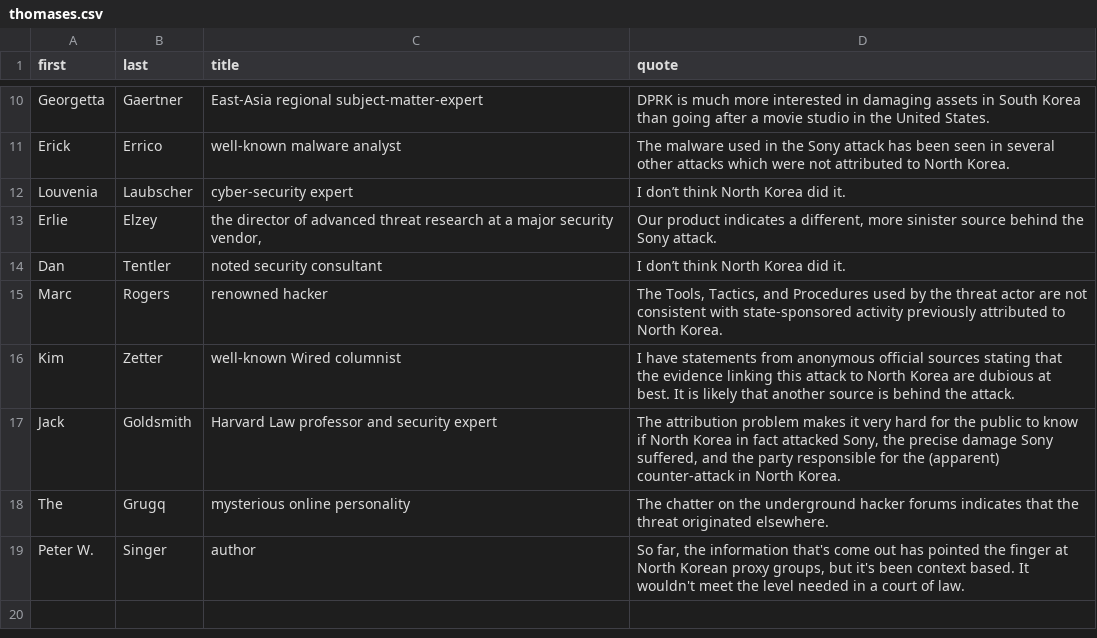
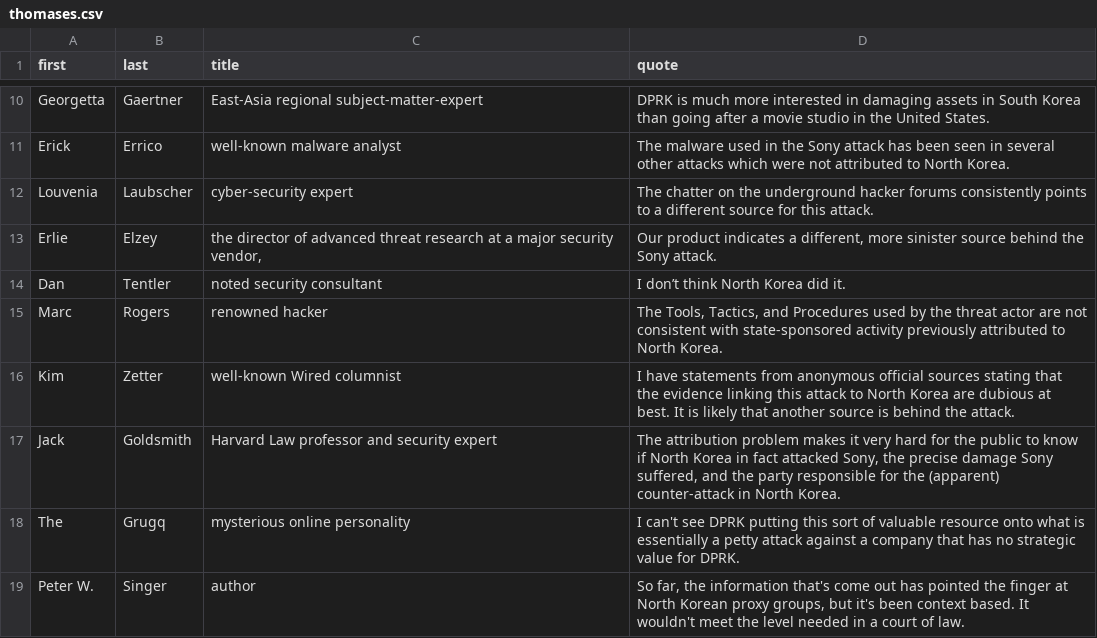
Before and after one commit to blackfist/sonyhack, a CSV file: thomases.csv, drawn as a sheet; only a part is shown, gaps mark what is left out.

Commit message:
added legit quote from the Grugq

```diff
--- a/thomases.csv
+++ b/thomases.csv
@@ -11,3 +11,3 @@ Georgetta,Gaertner,East-Asia regional subject-matter-expert,DPRK is much more in
 Erick,Errico,well-known malware analyst,The malware used in the Sony attack has been seen in several other attacks which were not attributed to North Korea.,,
-Louvenia,Laubscher,cyber-security expert,I don’t think North Korea did it.,,
+Louvenia,Laubscher,cyber-security expert,"The chatter on the underground hacker forums consistently points to a different source for this attack.",,
 Erlie,Elzey,"the director of advanced threat research at a major security vendor,","Our product indicates a different, more sinister source behind the Sony attack.",,
@@ -17,3 +17,3 @@ Kim,Zetter,well-known Wired columnist,I have statements from anonymous official
 Jack,Goldsmith,Harvard Law professor and security expert,"The attribution problem makes it very hard for the public to know if North Korea in fact attacked Sony, the precise damage Sony suffered, and the party responsible for the (apparent) counter-attack in North Korea.",,
-The,Grugq,mysterious online personality,The chatter on the underground hacker forums indicates that the threat originated elsewhere.,,
+The,Grugq,mysterious online personality,"I can't see DPRK putting this sort of valuable resource onto what is essentially a petty attack against a company that has no strategic value for DPRK.",,
 Peter W.,Singer,author,"So far, the information that's come out has pointed the finger at North Korean proxy groups, but it's been context based. It wouldn't meet the level needed in a court of law.",,
```
